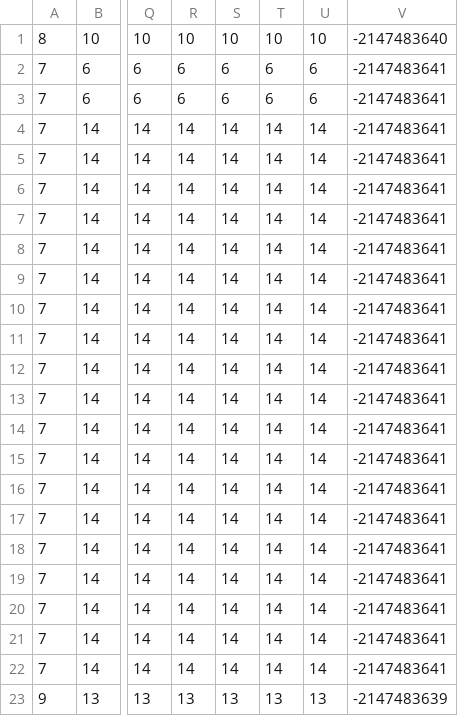
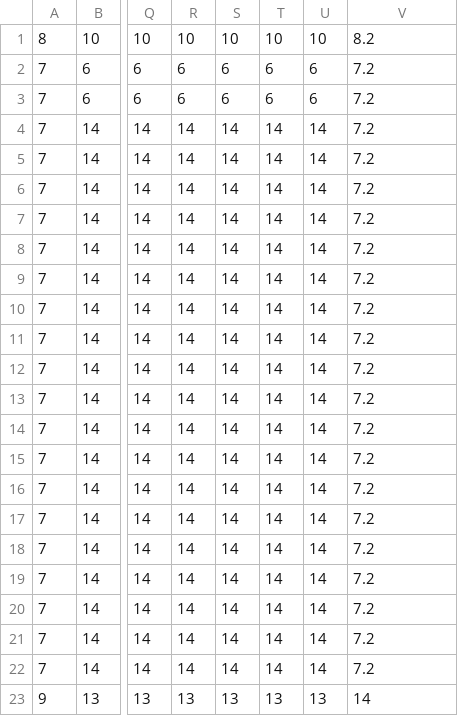
Before and after one commit to DarkRaptor08/DungeonCrawler, a CSV file: data/rooms/main/rooms/room8_Tile Layer 1.csv, drawn as a sheet; only a part is shown, gaps mark what is left out; the diff names each change by its address in the sheet, - before the commit and + after, or states it on an @@ line.

```diff
--- a/data/rooms/main/rooms/room8_Tile Layer 1.csv
+++ b/data/rooms/main/rooms/room8_Tile Layer 1.csv
-V1: -2147483640
+V1: 8.2
-V2:V22: -2147483641
+V2:V22: 7.2
-V23: -2147483639
+V23: 14
```
Also changed, not shown: data/rooms/main/rooms/room15_Tile Layer 1.csv, data/rooms/main/rooms/room16_Tile Layer 1.csv, 24 other files.
